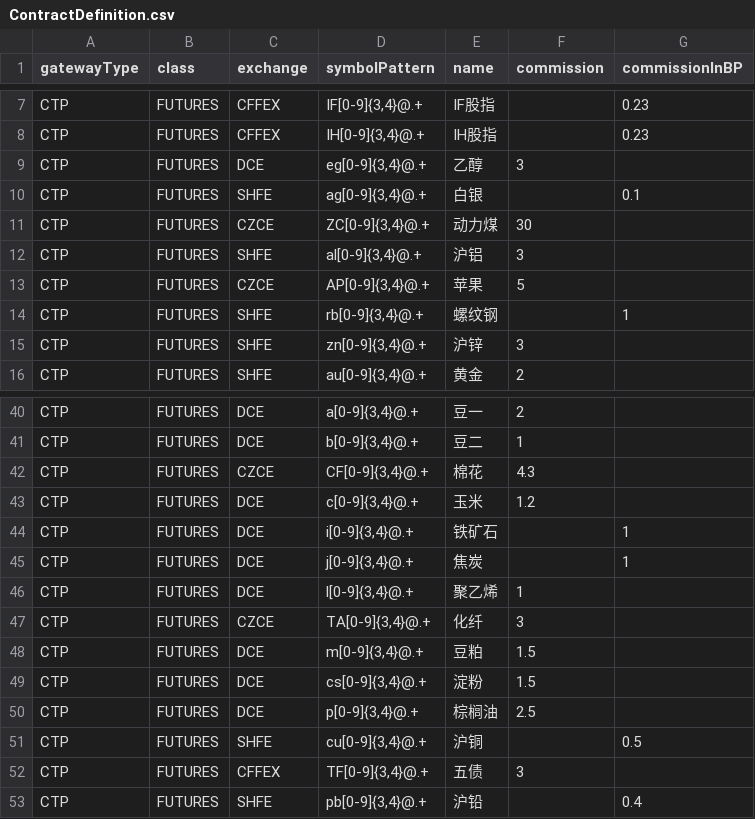
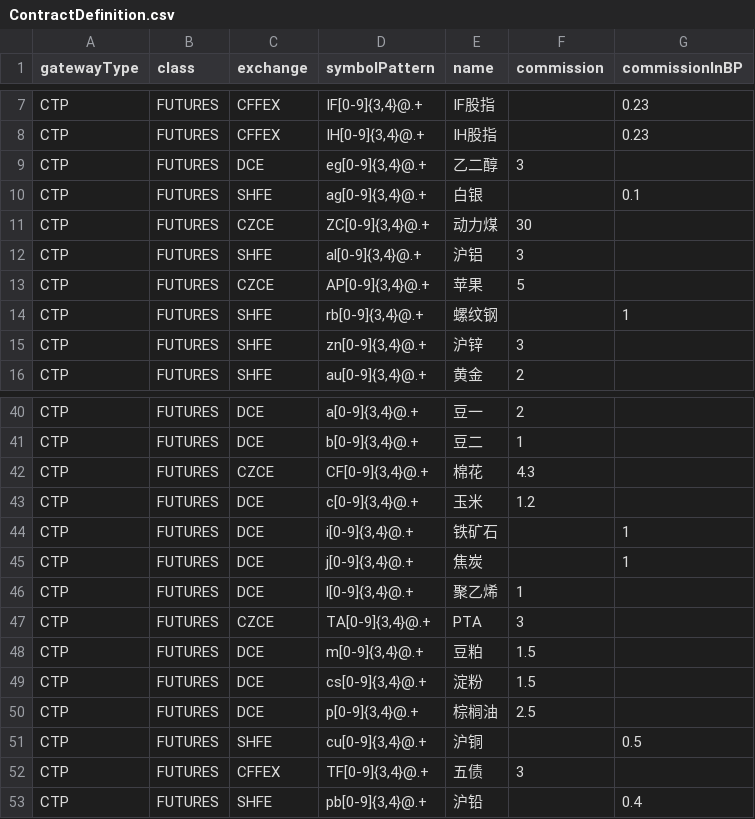
Before and after one commit to dromara/northstar, a CSV file: northstar-main/src/main/resources/ContractDefinition.csv, drawn as a sheet; only a part is shown, gaps mark what is left out.

Commit message:
修正品种名称

```diff
--- a/northstar-main/src/main/resources/ContractDefinition.csv
+++ b/northstar-main/src/main/resources/ContractDefinition.csv
@@ -8,3 +8,3 @@ CTP,FUTURES,CFFEX,"IF[0-9]{3,4}@.+",IF股指,,0.23
 CTP,FUTURES,CFFEX,"IH[0-9]{3,4}@.+",IH股指,,0.23
-CTP,FUTURES,DCE,"eg[0-9]{3,4}@.+",乙醇,3,
+CTP,FUTURES,DCE,"eg[0-9]{3,4}@.+",乙二醇,3,
 CTP,FUTURES,SHFE,"ag[0-9]{3,4}@.+",白银,,0.1
@@ -46,3 +46,3 @@ CTP,FUTURES,DCE,"j[0-9]{3,4}@.+",焦炭,,1
 CTP,FUTURES,DCE,"l[0-9]{3,4}@.+",聚乙烯,1,
-CTP,FUTURES,CZCE,"TA[0-9]{3,4}@.+",化纤,3,
+CTP,FUTURES,CZCE,"TA[0-9]{3,4}@.+",PTA,3,
 CTP,FUTURES,DCE,"m[0-9]{3,4}@.+",豆粕,1.5,
```
